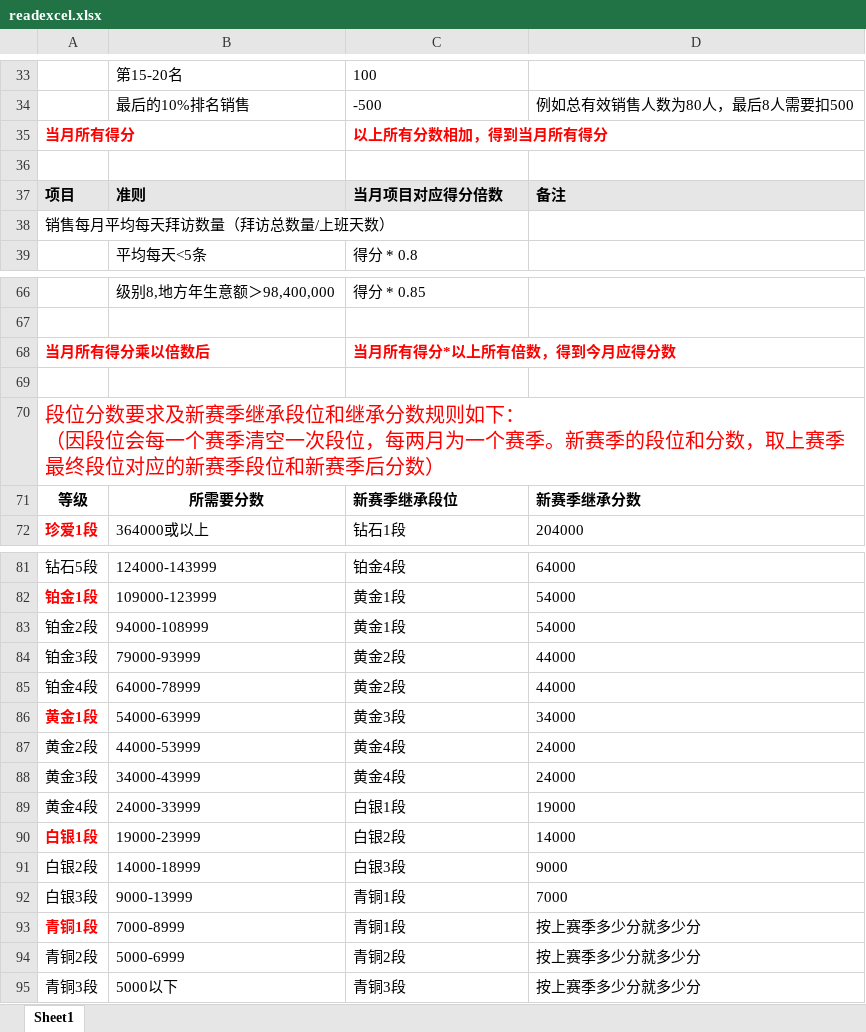
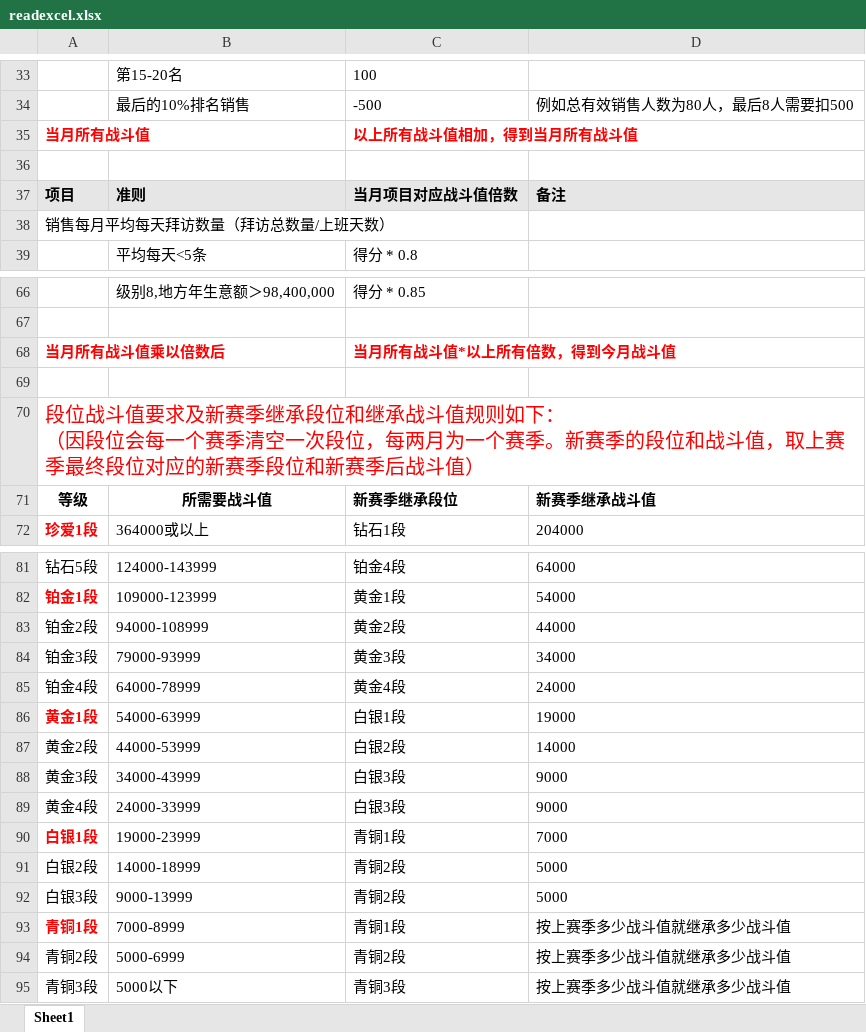
Before and after one commit to jixiaoyan96/Sales, an Excel workbook: sales/protected/commands/template/readexcel.xlsx, sheet Sheet1, drawn as a sheet; only a part is shown, gaps mark what is left out; values as stored, in another font and other column widths than the file's, no borders; removed rows and columns are numbered as before the commit, all else as after; ↵ is a line break in a cell; the diff covers the shown part only; the diff names each change by its address in the sheet, - before the commit and + after, or states it on an @@ line.

```diff
--- a/sales/protected/commands/template/readexcel.xlsx (sheet Sheet1)
+++ b/sales/protected/commands/template/readexcel.xlsx (sheet Sheet1)
-row 35: 当月所有得分 |  | 以上所有分数相加，得到当月所有得分
+row 35: 当月所有战斗值 |  | 以上所有战斗值相加，得到当月所有战斗值
-C37: 当月项目对应得分倍数
+C37: 当月项目对应战斗值倍数
-row 68: 当月所有得分乘以倍数后 |  | 当月所有得分*以上所有倍数，得到今月应得分数
+row 68: 当月所有战斗值乘以倍数后 |  | 当月所有战斗值*以上所有倍数，得到今月战斗值
-A70: 段位分数要求及新赛季继承段位和继承分数规则如下： ↵ （因段位会每一个赛季清空一次段位，每两月为一个赛季。新赛季的段位和分数，取上赛季最终段位对应的新赛季段位和新赛季后分数）
+A70: 段位战斗值要求及新赛季继承段位和继承战斗值规则如下： ↵ （因段位会每一个赛季清空一次段位，每两月为一个赛季。新赛季的段位和战斗值，取上赛季最终段位对应的新赛季段位和新赛季后战斗值）
-B71: 所需要分数
+B71: 所需要战斗值
-D71: 新赛季继承分数
+D71: 新赛季继承战斗值
-C83: 黄金1段
+C83: 黄金2段
-D83: 54000
+D83: 44000
-C84: 黄金2段
+C84: 黄金3段
-D84: 44000
+D84: 34000
-C85: 黄金2段
+C85: 黄金4段
-D85: 44000
+D85: 24000
-C86: 黄金3段
+C86: 白银1段
-D86: 34000
+D86: 19000
-C87: 黄金4段
+C87: 白银2段
-D87: 24000
+D87: 14000
-C88: 黄金4段
+C88: 白银3段
-D88: 24000
+D88: 9000
-C89: 白银1段
+C89: 白银3段
-D89: 19000
+D89: 9000
-C90: 白银2段
+C90: 青铜1段
-D90: 14000
+D90: 7000
-C91: 白银3段
+C91: 青铜2段
-D91: 9000
+D91: 5000
-C92: 青铜1段
+C92: 青铜2段
-D92: 7000
+D92: 5000
-D93:D95: 按上赛季多少分就多少分
+D93:D95: 按上赛季多少战斗值就继承多少战斗值
```
Also changed, not shown: 1 edited cell elsewhere in this sheet, 3 other files.
